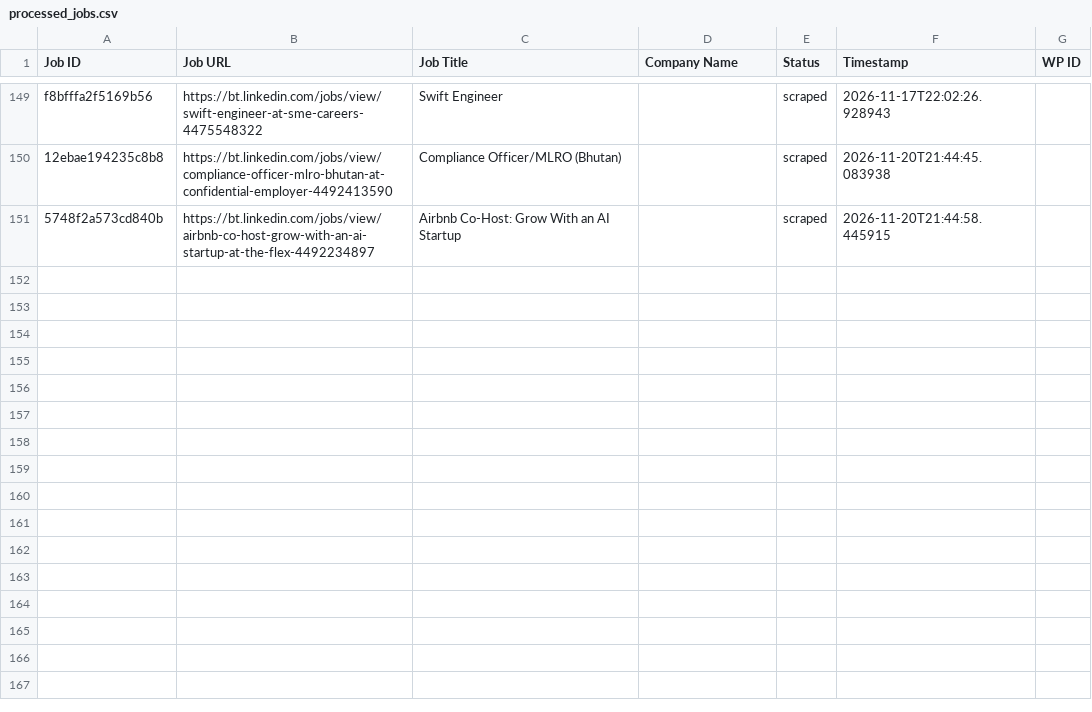
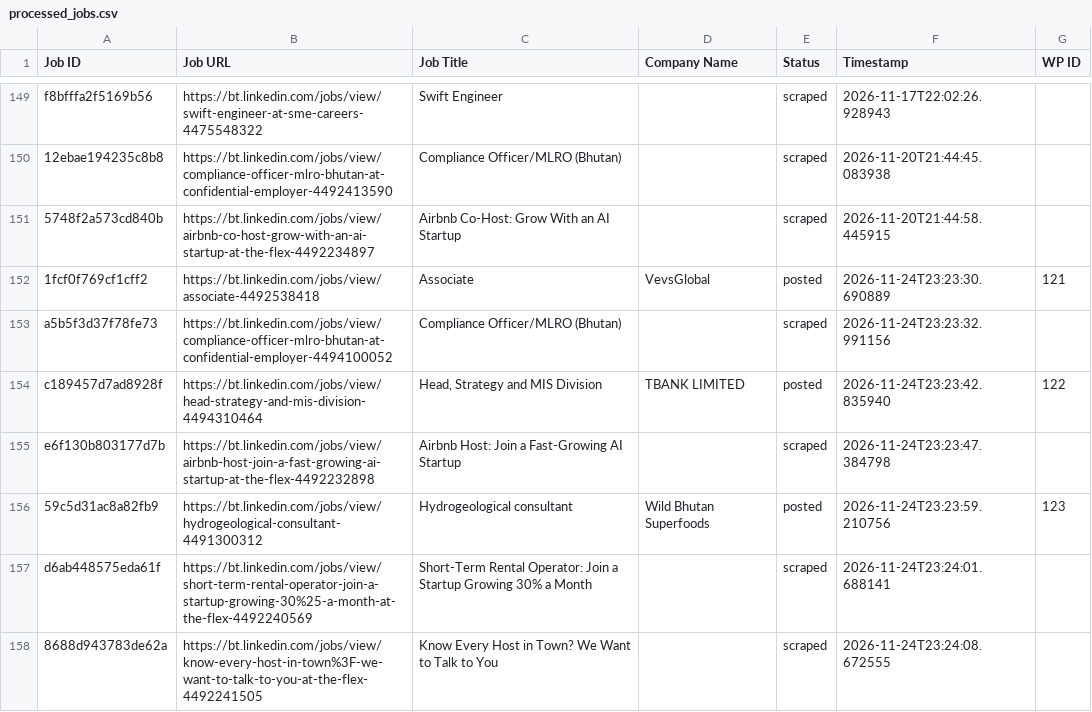
Before and after one commit to innovationinc2000/bt, a CSV file: processed_jobs.csv, drawn as a sheet; only a part is shown, gaps mark what is left out; the diff names each change by its address in the sheet, - before the commit and + after, or states it on an @@ line.

```diff
--- a/processed_jobs.csv
+++ b/processed_jobs.csv
+row 152: 1fcf0f769cf1cff2 | https://bt.linkedin.com/jobs/view/associate-4492538418 | Associate | VevsGlobal | posted | 2026-11-24T23:23:30.690889 | 121
+row 153: a5b5f3d37f78fe73 | https://bt.linkedin.com/jobs/view/compliance-officer-mlro-bhutan-at-confidential-employer-4494100052 | Compliance Officer/MLRO (Bhutan) |  | scraped | 2026-11-24T23:23:32.991156
+row 154: c189457d7ad8928f | https://bt.linkedin.com/jobs/view/head-strategy-and-mis-division-4494310464 | Head, Strategy and MIS Division | TBANK LIMITED | posted | 2026-11-24T23:23:42.835940 | 122
+row 155: e6f130b803177d7b | https://bt.linkedin.com/jobs/view/airbnb-host-join-a-fast-growing-ai-startup-at-the-flex-4492232898 | Airbnb Host: Join a Fast-Growing AI Startup |  | scraped | 2026-11-24T23:23:47.384798
+row 156: 59c5d31ac8a82fb9 | https://bt.linkedin.com/jobs/view/hydrogeological-consultant-4491300312 | Hydrogeological consultant | Wild Bhutan Superfoods | posted | 2026-11-24T23:23:59.210756 | 123
+row 157: d6ab448575eda61f | https://bt.linkedin.com/jobs/view/short-term-rental-operator-join-a-startup-growing-30%25-a-month-at-the-flex-4492240569 | Short-Term Rental Operator: Join a Startup Growing 30% a Month |  | scraped | 2026-11-24T23:24:01.688141
+row 158: 8688d943783de62a | https://bt.linkedin.com/jobs/view/know-every-host-in-town%3F-we-want-to-talk-to-you-at-the-flex-4492241505 | Know Every Host in Town? We Want to Talk to You |  | scraped | 2026-11-24T23:24:08.672555
```
